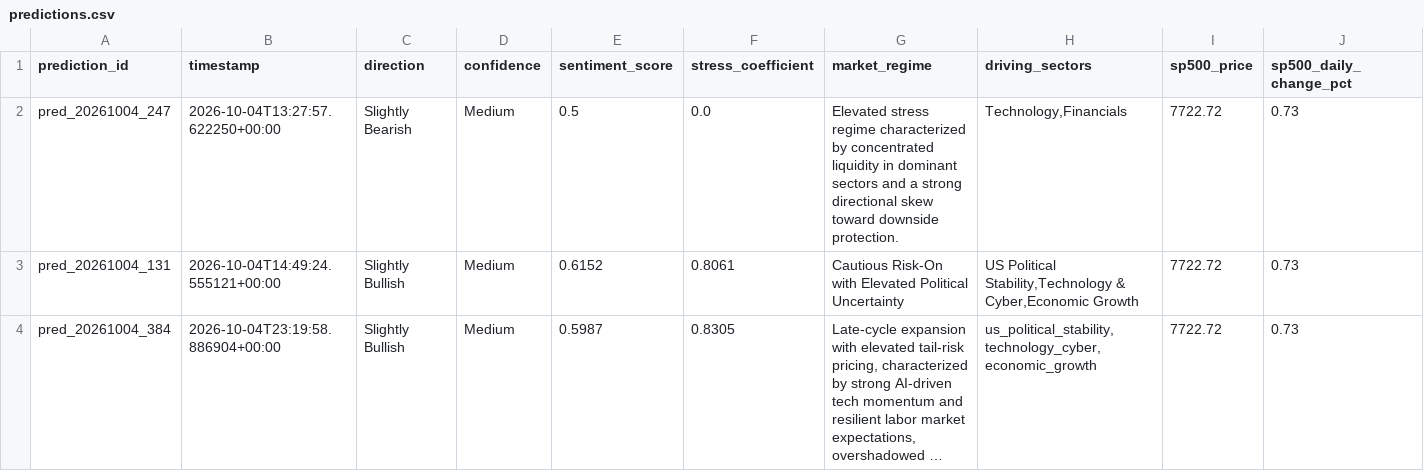
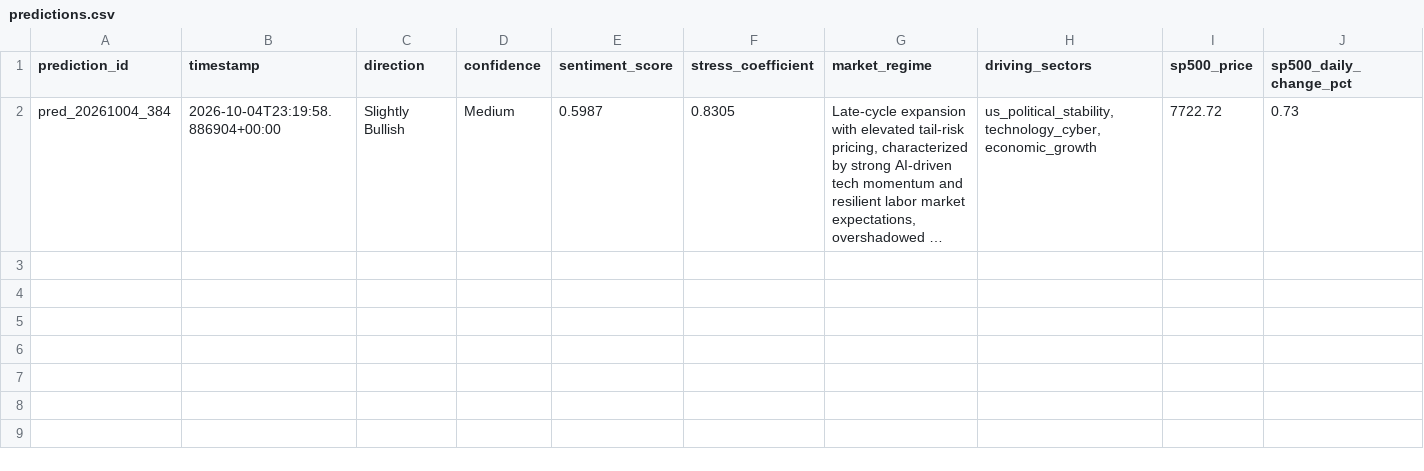
Before and after one commit to steven5chun/polymarket-sp500-agent, a CSV file: data/predictions.csv, drawn as a sheet; only a part is shown; long unchanged cells end in …; rows hold the shown columns only; the diff names each change by its address in the sheet, - before the commit and + after, or states it on an @@ line.

```diff
--- a/data/predictions.csv
+++ b/data/predictions.csv
-row 2: pred_20261004_247 | 2026-10-04T13:27:57.622250+00:00 | Slightly Bearish | Medium | 0.5 | 0.0 | Elevated stress regime characterized by concentrated liquidity in dominant sectors and a strong directional skew toward downside protection. | Technology,Financials | 7722.72 | 0.73
-row 3: pred_20261004_131 | 2026-10-04T14:49:24.555121+00:00 | Slightly Bullish | Medium | 0.6152 | 0.8061 | Cautious Risk-On with Elevated Political Uncertainty | US Political Stability,Technology & Cyber,Economic Growth | 7722.72 | 0.73
```
Also changed, not shown: data/sectors.csv, 1 other file.
